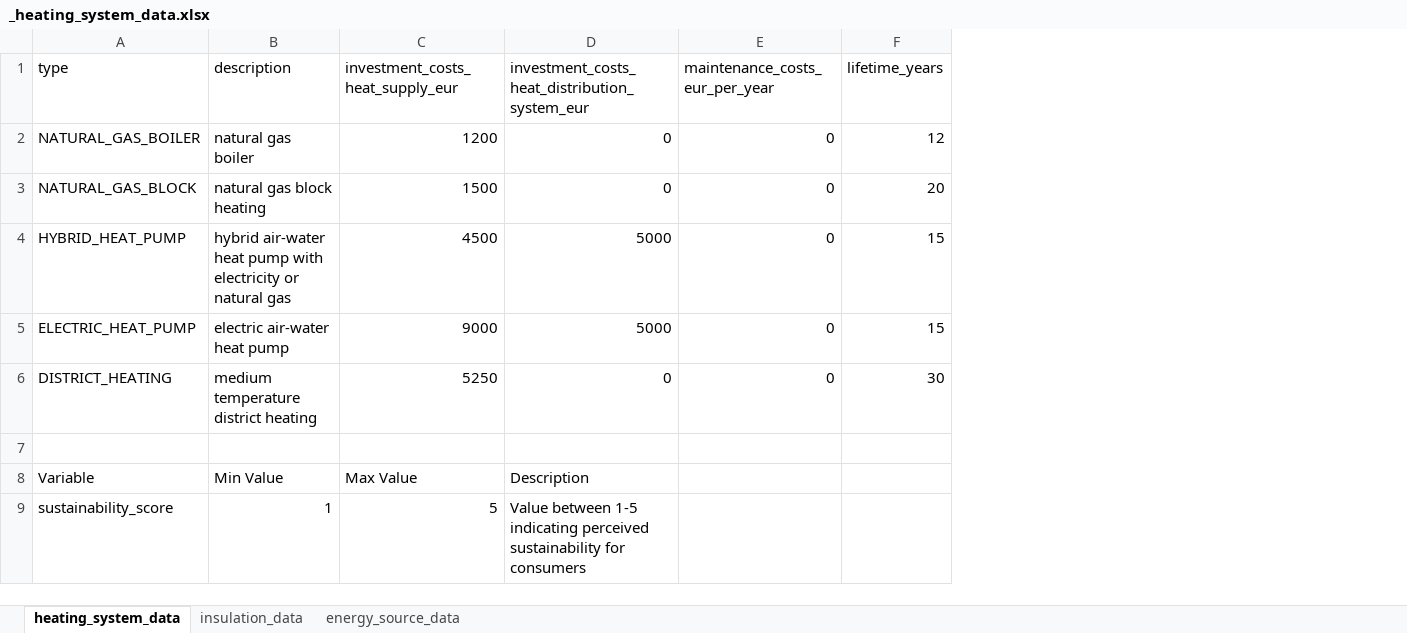
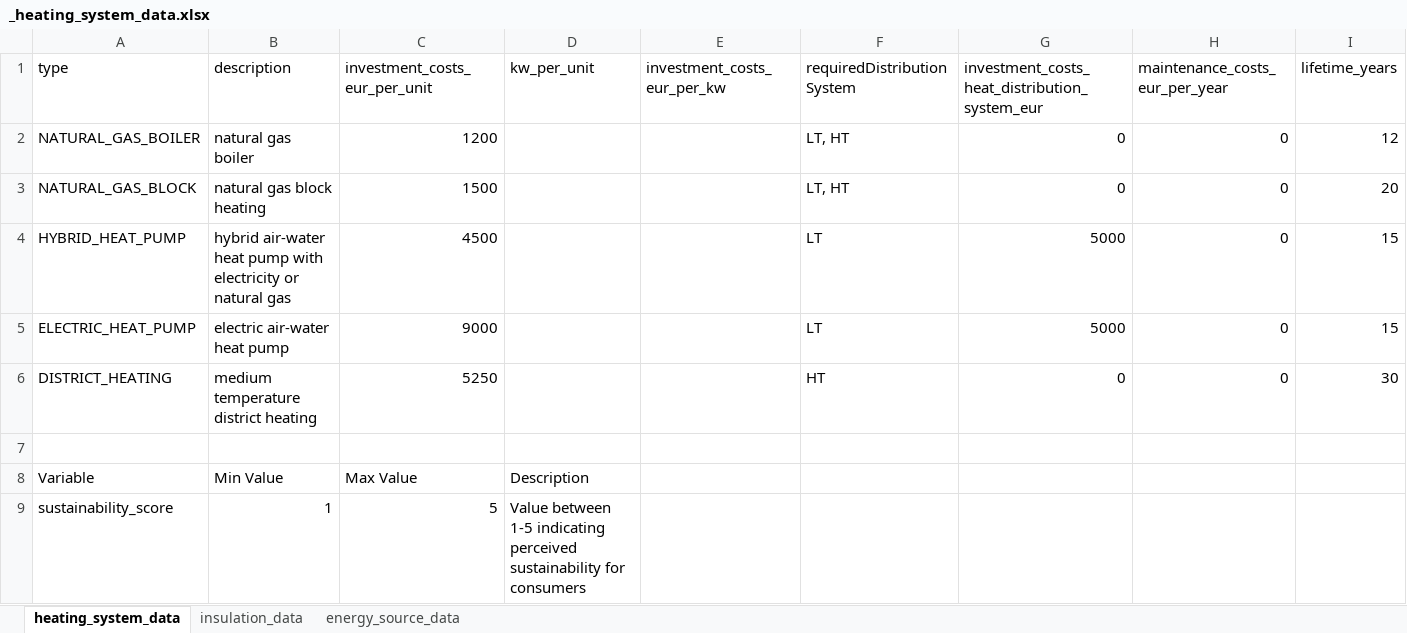
Before and after one commit to NEON-Research/Heat_transition_tipping_pathways, an Excel workbook: Heat transition tipping pathways/_heating_system_data.xlsx, sheet heating_system_data, drawn as a sheet; only a part is shown; values as stored, in another font and other column widths than the file's, no borders; addresses are those after the commit; the diff names each change by its address in the sheet, - before the commit and + after, or states it on an @@ line.

Commit message:
Update data and loader

```diff
--- a/Heat transition tipping pathways/_heating_system_data.xlsx (sheet heating_system_data)
+++ b/Heat transition tipping pathways/_heating_system_data.xlsx (sheet heating_system_data)
+column D (kw_per_unit), rows 8-9: Description | Value between 1-5 indicating perceived sustainability for consumers
+column E (investment_costs_eur_per_kw), empty
+column F (requiredDistributionSystem), rows 2-6: LT, HT | LT, HT | LT | LT | HT
-C1: investment_costs_heat_supply_eur
+C1: investment_costs_eur_per_unit
-G8: Description
+G8: (empty)
-G9: Value between 1-5 indicating perceived sustainability for consumers
+G9: (empty)
```
Also changed, not shown: sheet energy_source_data, 21 other files.
